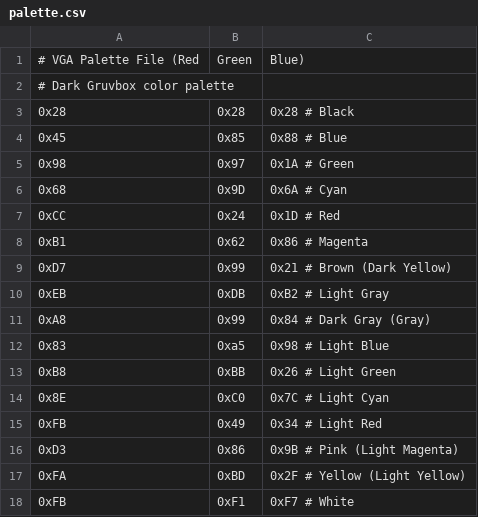
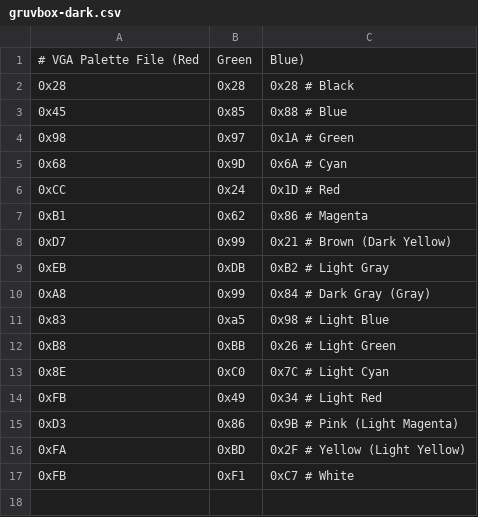
Before and after one commit to vinc/moros, a CSV file: dsk/ini/palettes/gruvbox-dark.csv (was dsk/ini/palette.csv), drawn as a sheet.

Commit message:
Add light palette (#480)
* Add light palette

* Fix broken test

* Update changelog

```diff
--- a/dsk/ini/palette.csv
+++ b/dsk/ini/palettes/gruvbox-dark.csv
@@ -1,3 +1,2 @@
 # VGA Palette File (Red, Green, Blue)
-# Dark Gruvbox color palette
 0x28, 0x28, 0x28 # Black
@@ -17,2 +16,2 @@
 0xFA, 0xBD, 0x2F # Yellow (Light Yellow)
-0xFB, 0xF1, 0xF7 # White
+0xFB, 0xF1, 0xC7 # White
```
Also changed, not shown: 5 other files.
